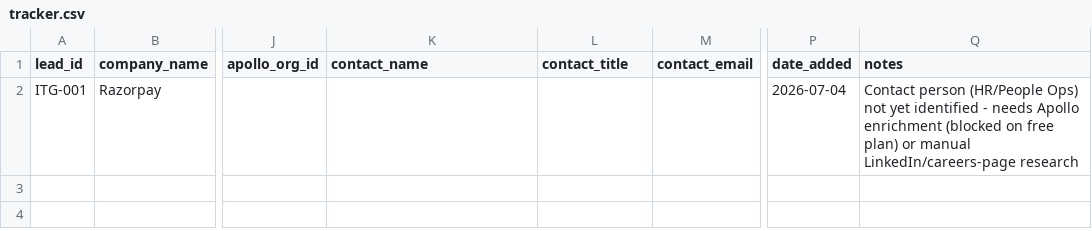
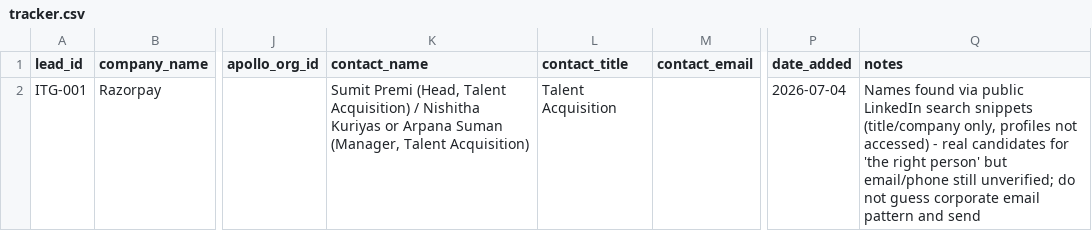
Before and after one commit to yashwanthkumar644-cmd/https-vscode-d66969a3-0afa-4da2-b5d2-0378d24097a5.preview.emergentagent.com-, a CSV file: leads/it_gifting_companies/tracker.csv, drawn as a sheet; only a part is shown, gaps mark what is left out; the diff names each change by its address in the sheet, - before the commit and + after, or states it on an @@ line.

```diff
--- a/leads/it_gifting_companies/tracker.csv
+++ b/leads/it_gifting_companies/tracker.csv
-K2 (contact_name): (empty)
+K2 (contact_name): Sumit Premi (Head, Talent Acquisition) / Nishitha Kuriyas or Arpana Suman (Manager, Talent Acquisition)
-L2 (contact_title): (empty)
+L2 (contact_title): Talent Acquisition
-Q2 (notes): Contact person (HR/People Ops) not yet identified - needs Apollo enrichment (blocked on free plan) or manual LinkedIn/careers-page research
+Q2 (notes): Names found via public LinkedIn search snippets (title/company only, profiles not accessed) - real candidates for 'the right person' but email/phone still unverified; do not guess corporate email pattern and send
```
Also changed, not shown: leads/local_businesses/leads.csv.
